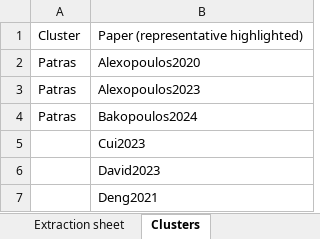
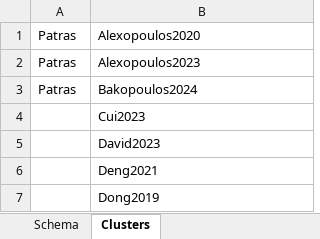
Before and after one commit to ssm-lab/ai-simulation-dt-journal-replication-package, an Excel workbook: data/data.xlsx, sheet Clusters, drawn as a sheet; only a part is shown; the shorter side is filled out with more unchanged rows; values as stored, in another font and other column widths than the file's, no cell formats; charts and pictures not drawn; the diff names each change by its address in the sheet, - before the commit and + after, or states it on an @@ line.

```diff
--- a/data/data.xlsx (sheet Clusters)
+++ b/data/data.xlsx (sheet Clusters)
-sheet tab: Extraction sheet
+sheet tab: Schema
-row 1: Cluster | Paper (representative highlighted)
```
Also changed, not shown: sheet Schema, cell formats, formulas that keep their value, charts or pictures, 4 other files.
